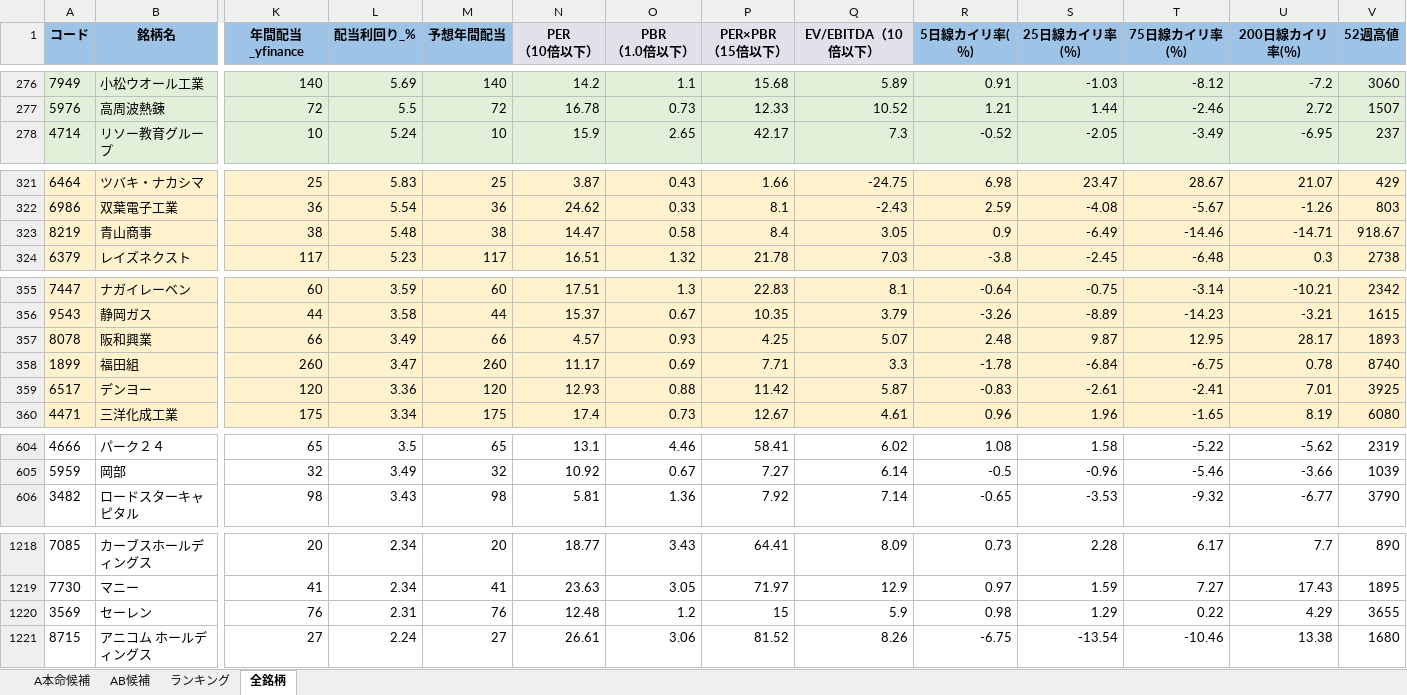
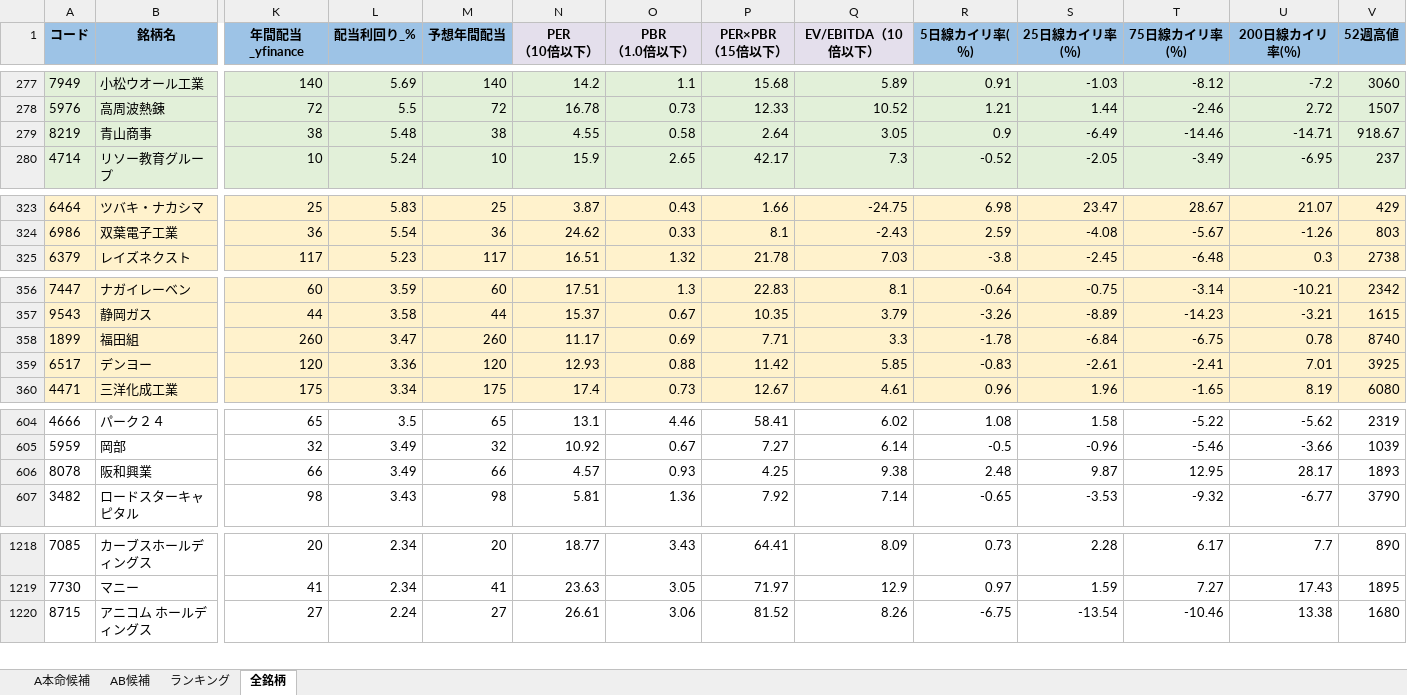
Before and after one commit to ku0909/screening, an Excel workbook: result.xlsx, sheet 全銘柄, drawn as a sheet; only a part is shown, gaps mark what is left out; values as stored, in another font and other column widths than the file's, no borders; removed rows and columns are numbered as before the commit, all else as after; rows hold the shown columns only; the diff covers the shown part only; the diff names each change by its address in the sheet, - before the commit and + after, or states it on an @@ line.

```diff
--- a/result.xlsx (sheet 全銘柄)
+++ b/result.xlsx (sheet 全銘柄)
+row 279: 8219 | 青山商事 | 38 | 5.48 | 38 | 4.55 | 0.58 | 2.64 | 3.05 | 0.9 | -6.49 | -14.46 | -14.71 | 918.67
-row 323: 8219 | 青山商事 | 38 | 5.48 | 38 | 14.47 | 0.58 | 8.4 | 3.05 | 0.9 | -6.49 | -14.46 | -14.71 | 918.67
-row 357: 8078 | 阪和興業 | 66 | 3.49 | 66 | 4.57 | 0.93 | 4.25 | 5.07 | 2.48 | 9.87 | 12.95 | 28.17 | 1893
-Q359 (EV/EBITDA（10倍以下）): 5.87
+Q359 (EV/EBITDA（10倍以下）): 5.85
+row 606: 8078 | 阪和興業 | 66 | 3.49 | 66 | 4.57 | 0.93 | 4.25 | 9.38 | 2.48 | 9.87 | 12.95 | 28.17 | 1893
-row 1220: 3569 | セーレン | 76 | 2.31 | 76 | 12.48 | 1.2 | 15 | 5.9 | 0.98 | 1.29 | 0.22 | 4.29 | 3655
```
Also changed, not shown: 6 added rows, 5 removed rows and 75 edited cells elsewhere in this sheet, sheet AB候補, sheet ランキング, sheet A本命候補, 1 other file.
